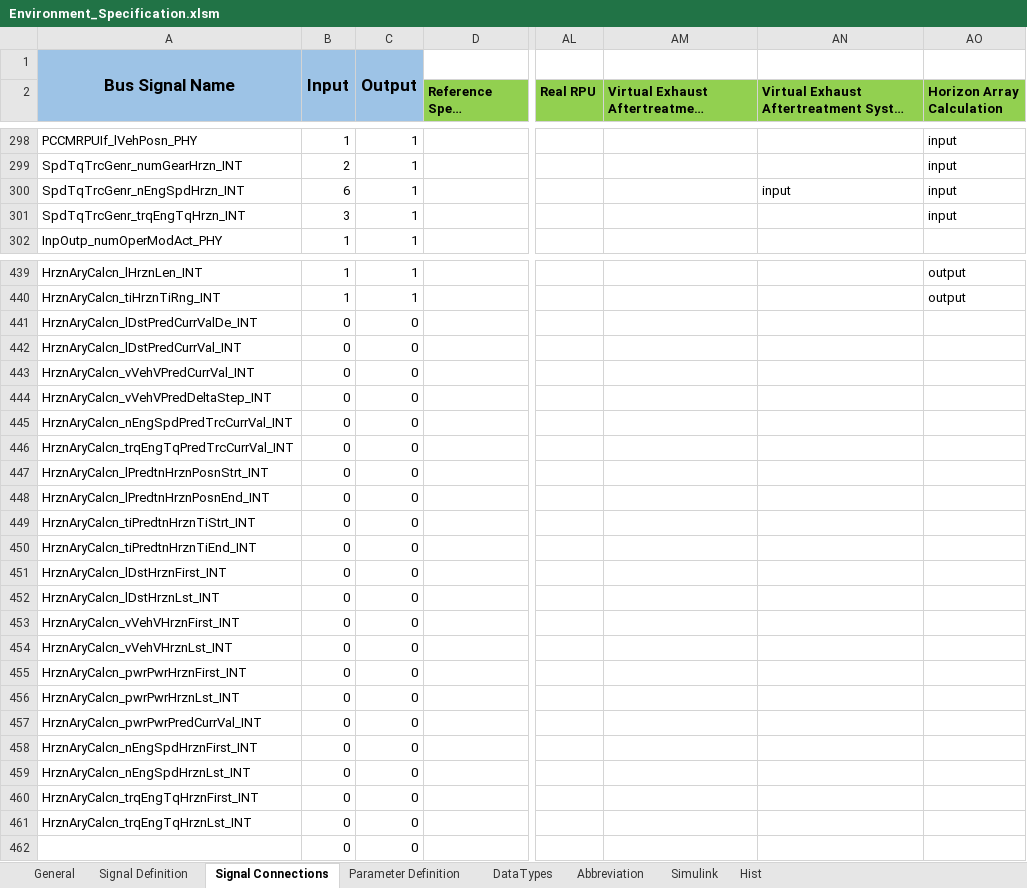
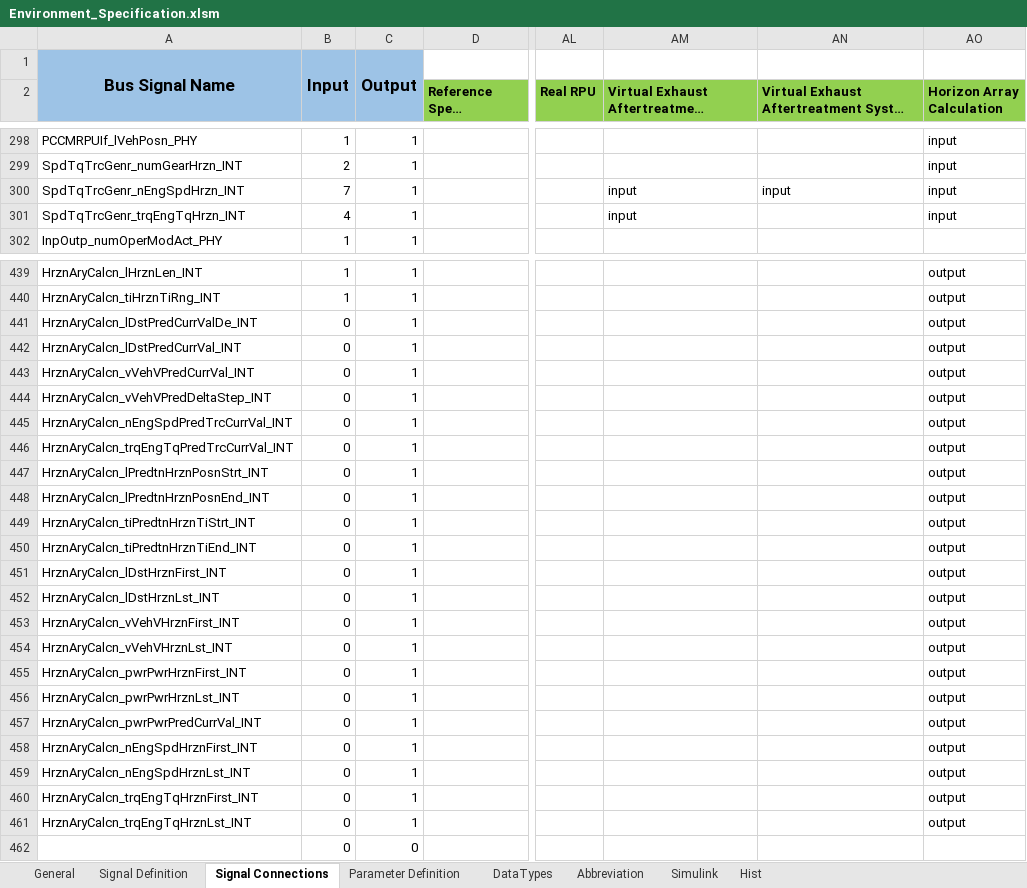
Before and after one commit to eozatay/optitruck_simulator, an Excel workbook: Environment_Specification.xlsm, sheet Signal Connections, drawn as a sheet; only a part is shown, gaps mark what is left out; long unchanged cells end in …; values as stored, in another font and other column widths than the file's, no borders; charts and pictures not drawn; the diff covers the shown part only; the diff names each change by its address in the sheet, - before the commit and + after, or states it on an @@ line.

Commit message:
VirtExhATCtrlr input interface update.
Virtual_Exhaust_Aftertreatment_Controller input interface update.

```diff
--- a/Environment_Specification.xlsm (sheet Signal Connections)
+++ b/Environment_Specification.xlsm (sheet Signal Connections)
-B300: 6
+B300: 7
-AM300:AM301: (empty)
+AM300:AM301: input
-B301: 3
+B301: 4
-C441:C461: 0
+C441:C461: 1
-AO441:AO461 (Horizon Array Calculation): (empty)
+AO441:AO461 (Horizon Array Calculation): output
```
Also changed, not shown: 8 edited cells elsewhere in this sheet.
